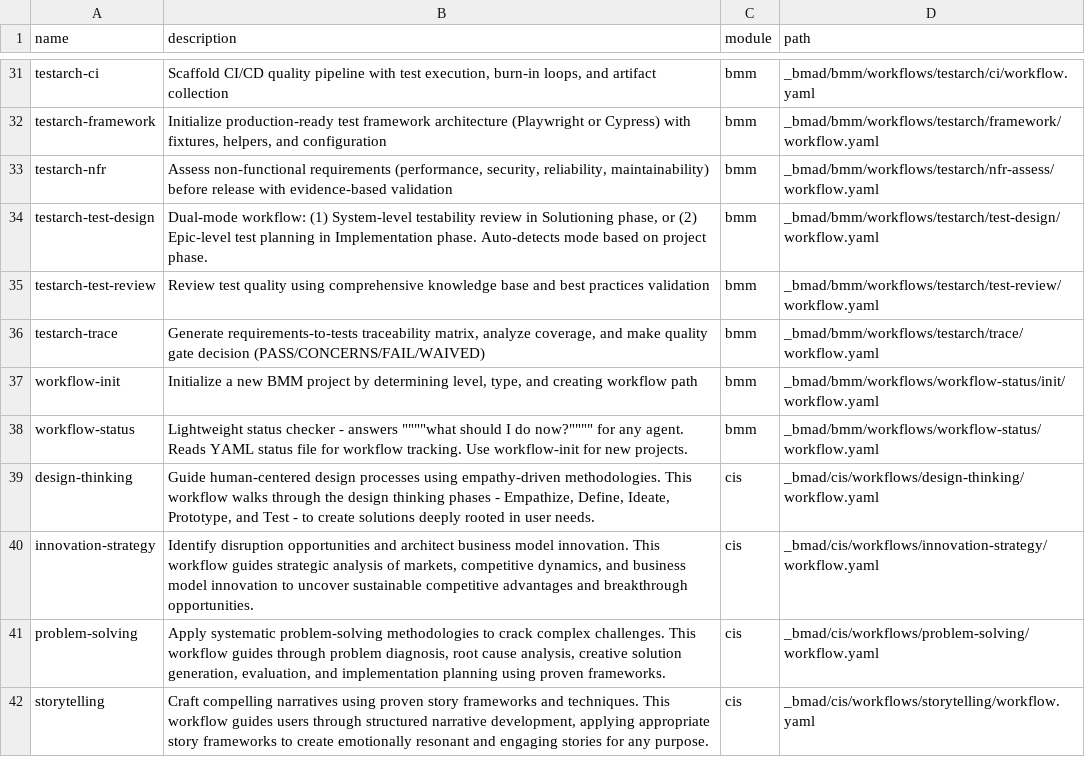
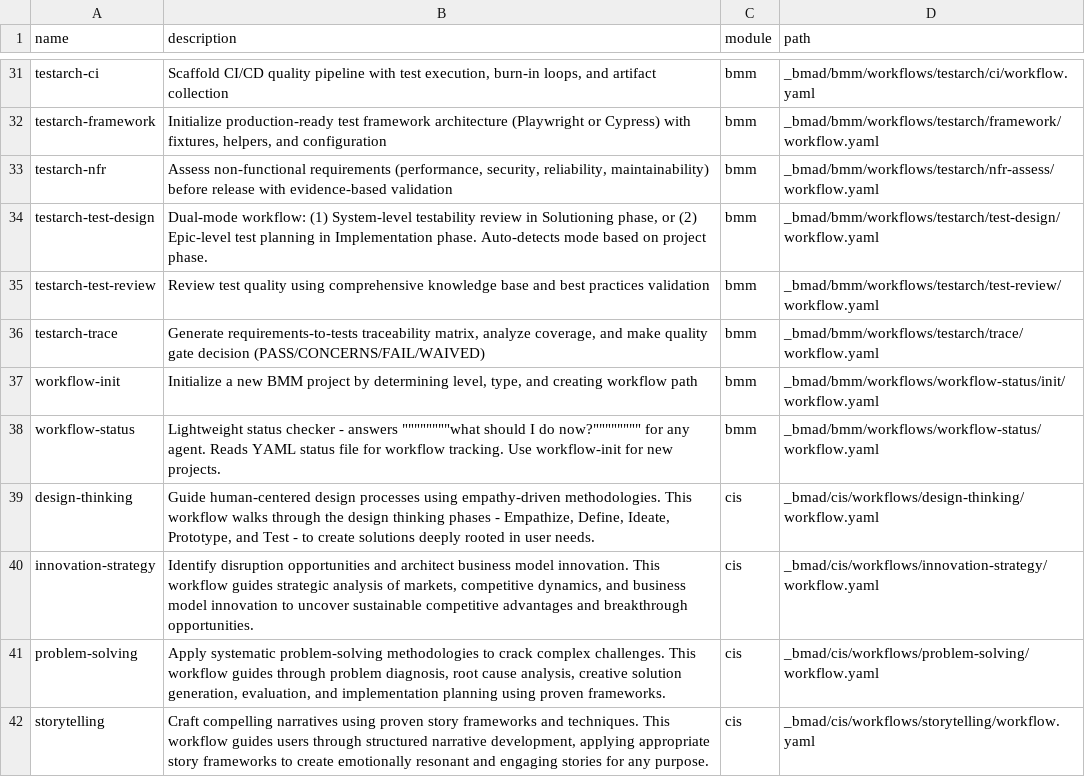
Before and after one commit to fairyhunter13/auto-bmad, a CSV file: _bmad/_config/workflow-manifest.csv, drawn as a sheet; only a part is shown, gaps mark what is left out.

Commit message:
Update configuration and enhance scope management system
- Update workflow status files across IDE directories
- Add missing codex prompts for bmad-help and scope commands
- Enhance scope event logging with better error handling and metadata
- Improve scope sync mechanism with validation and error recovery
- Update scope migrator with additional migration checks
- Refine state lock implementation for better concurrency handling
- Update version numbers and timestamps in config files
- Refresh manifest files with latest workflow and file entries

```diff
--- a/_bmad/_config/workflow-manifest.csv
+++ b/_bmad/_config/workflow-manifest.csv
@@ -37,3 +37,3 @@ name,description,module,path
 "workflow-init","Initialize a new BMM project by determining level, type, and creating workflow path","bmm","_bmad/bmm/workflows/workflow-status/init/workflow.yaml"
-"workflow-status","Lightweight status checker - answers """"""""what should I do now?"""""""" for any agent. Reads YAML status file for workflow tracking. Use workflow-init for new projects.","bmm","_bmad/bmm/workflows/workflow-status/workflow.yaml"
+"workflow-status","Lightweight status checker - answers """"""""""""""""what should I do now?"""""""""""""""" for any agent. Reads YAML status file for workflow tracking. Use workflow-init for new projects.","bmm","_bmad/bmm/workflows/workflow-status/workflow.yaml"
 "design-thinking","Guide human-centered design processes using empathy-driven methodologies. This workflow walks through the design thinking phases - Empathize, Define, Ideate, Prototype, and Test - to create solutions deeply rooted in user needs.","cis","_bmad/cis/workflows/design-thinking/workflow.yaml"
```
Also changed, not shown: _bmad/_config/files-manifest.csv, 20 other files.
